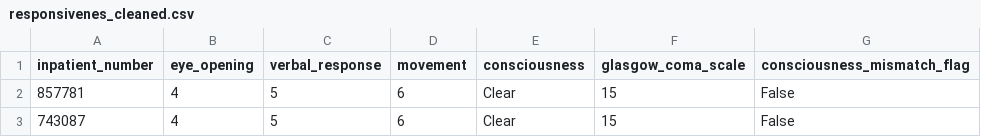
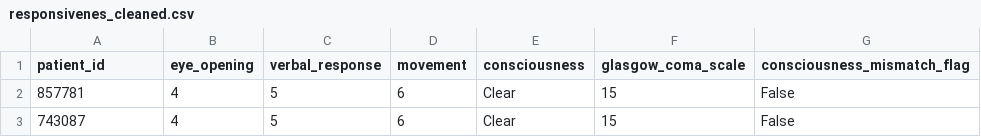
Before and after one commit to Shaffy-Sharma/Team6_PyForce_PythonHackathon_SEP2026, a CSV file: data/cleaned/responsivenes_cleaned.csv, drawn as a sheet; only a part is shown.

Commit message:
Update cleaned datasets and notebooks

```diff
--- a/data/cleaned/responsivenes_cleaned.csv
+++ b/data/cleaned/responsivenes_cleaned.csv
@@ -1,2 +1,2 @@
-inpatient_number,eye_opening,verbal_response,movement,consciousness,glasgow_coma_scale,consciousness_mismatch_flag
+patient_id,eye_opening,verbal_response,movement,consciousness,glasgow_coma_scale,consciousness_mismatch_flag
 857781,4,5,6,Clear,15,False
```
Also changed, not shown: 2 other files.
